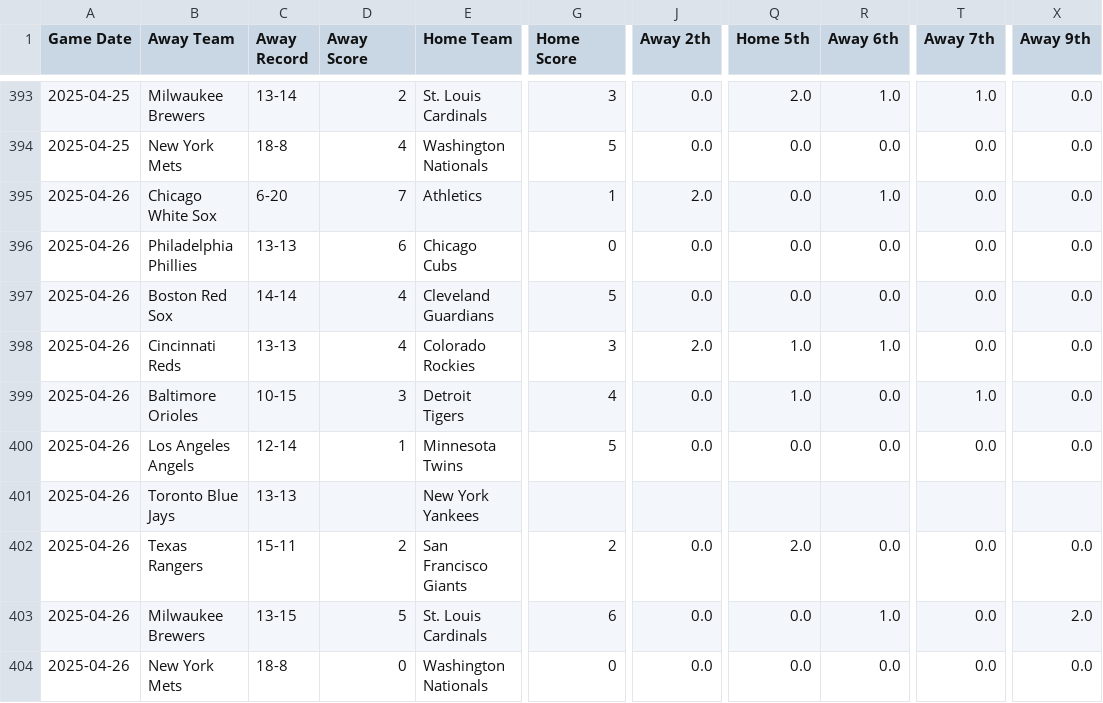
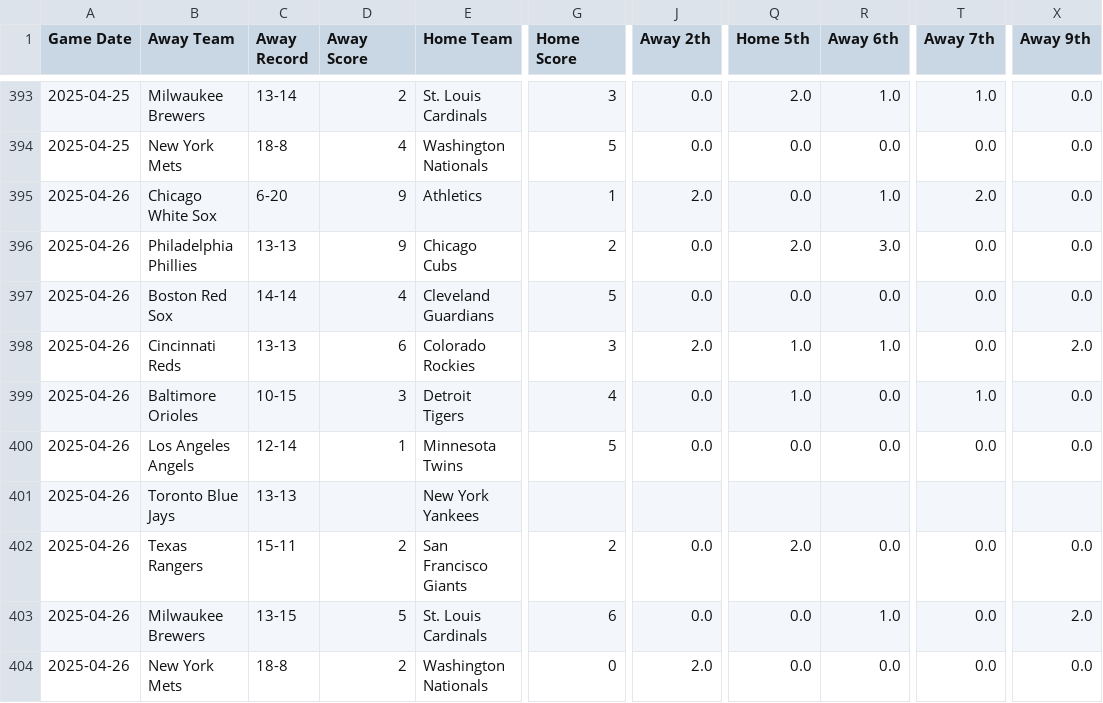
Before and after one commit to radgator13/mlb-scratch-model-v3.5, a CSV file: data/mlb_boxscores_full.csv, drawn as a sheet; only a part is shown, gaps mark what is left out; the diff names each change by its address in the sheet, - before the commit and + after, or states it on an @@ line.

Commit message:
Auto-Refresh: Updated data only (2025-04-26 17:56:47)

```diff
--- a/data/mlb_boxscores_full.csv
+++ b/data/mlb_boxscores_full.csv
-D395 (Away Score): 7
+D395 (Away Score): 9
-T395 (Away 7th): 0.0
+T395 (Away 7th): 2.0
-D396 (Away Score): 6
+D396 (Away Score): 9
-G396 (Home Score): 0
+G396 (Home Score): 2
-Q396 (Home 5th): 0.0
+Q396 (Home 5th): 2.0
-R396 (Away 6th): 0.0
+R396 (Away 6th): 3.0
-D398 (Away Score): 4
+D398 (Away Score): 6
-X398 (Away 9th): 0.0
+X398 (Away 9th): 2.0
-D404 (Away Score): 0
+D404 (Away Score): 2
-J404 (Away 2th): 0.0
+J404 (Away 2th): 2.0
```
Also changed, not shown: 3 other files.
